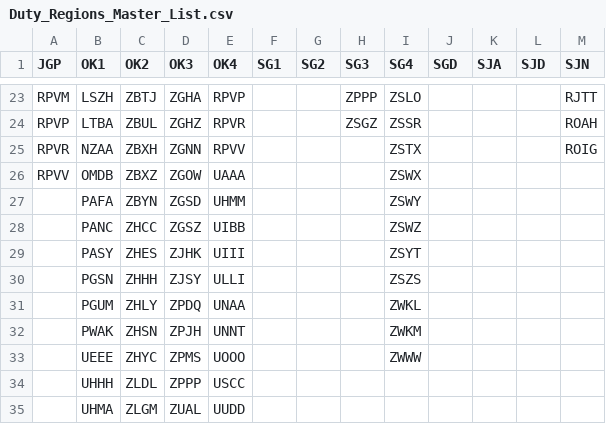
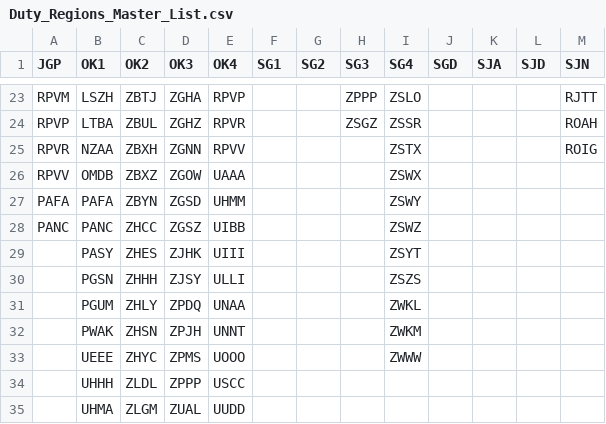
Before and after one commit to benjaminmielke/streamlit-radar, a CSV file: Duty_Regions_Master_List.csv, drawn as a sheet; only a part is shown, gaps mark what is left out.

Commit message:
Update Duty_Regions_Master_List.csv

```diff
--- a/Duty_Regions_Master_List.csv
+++ b/Duty_Regions_Master_List.csv
@@ -26,4 +26,4 @@ RPVR,NZAA,ZBXH,ZGNN,RPVV,,,,ZSTX,,,,ROIG
 RPVV,OMDB,ZBXZ,ZGOW,UAAA,,,,ZSWX,,,,
-,PAFA,ZBYN,ZGSD,UHMM,,,,ZSWY,,,,
-,PANC,ZHCC,ZGSZ,UIBB,,,,ZSWZ,,,,
+PAFA,PAFA,ZBYN,ZGSD,UHMM,,,,ZSWY,,,,
+PANC,PANC,ZHCC,ZGSZ,UIBB,,,,ZSWZ,,,,
 ,PASY,ZHES,ZJHK,UIII,,,,ZSYT,,,,
```
